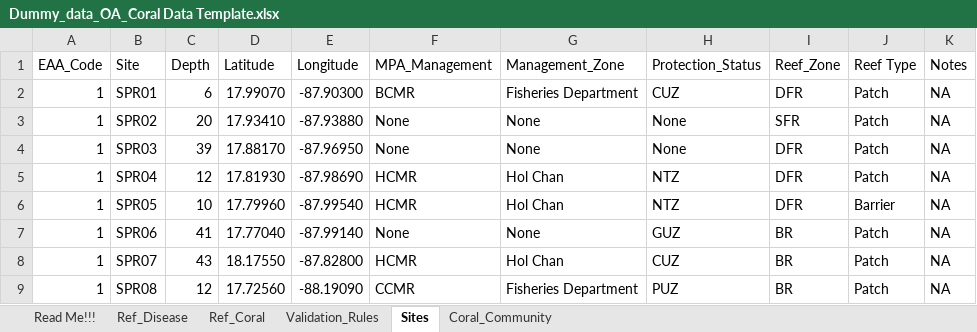
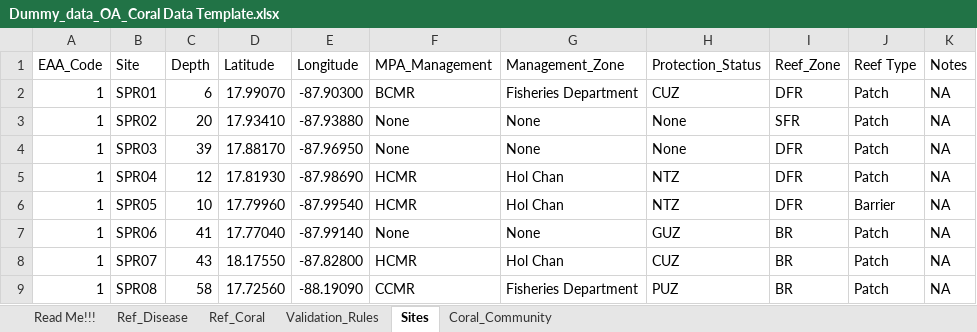
Before and after one commit to uberi-projects/GOAP-condition-account-belize, an Excel workbook: data_dummy/Dummy_data_OA_Coral Data Template.xlsx, sheet Sites, drawn as a sheet; values as stored, in another font and other column widths than the file's, no borders; charts and pictures not drawn; the diff names each change by its address in the sheet, - before the commit and + after, or states it on an @@ line.

```diff
--- a/data_dummy/Dummy_data_OA_Coral Data Template.xlsx (sheet Sites)
+++ b/data_dummy/Dummy_data_OA_Coral Data Template.xlsx (sheet Sites)
-C9 (Depth): 12
+C9 (Depth): 58
```
Also changed, not shown: sheet Ref_Disease, formulas that keep their value, charts or pictures, data_dummy/Dummy_data_OA_Benthic Data Template.xlsx, data_dummy/Dummy_data_OA_Relief Data Template.xlsx.
